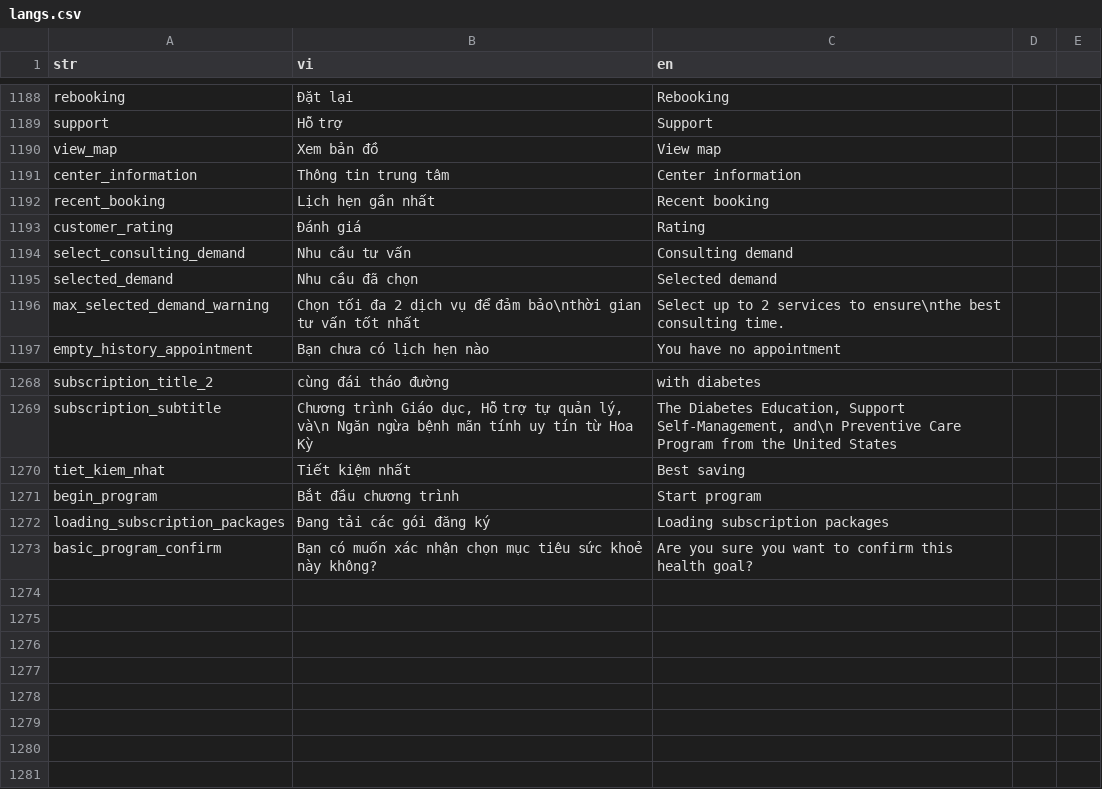
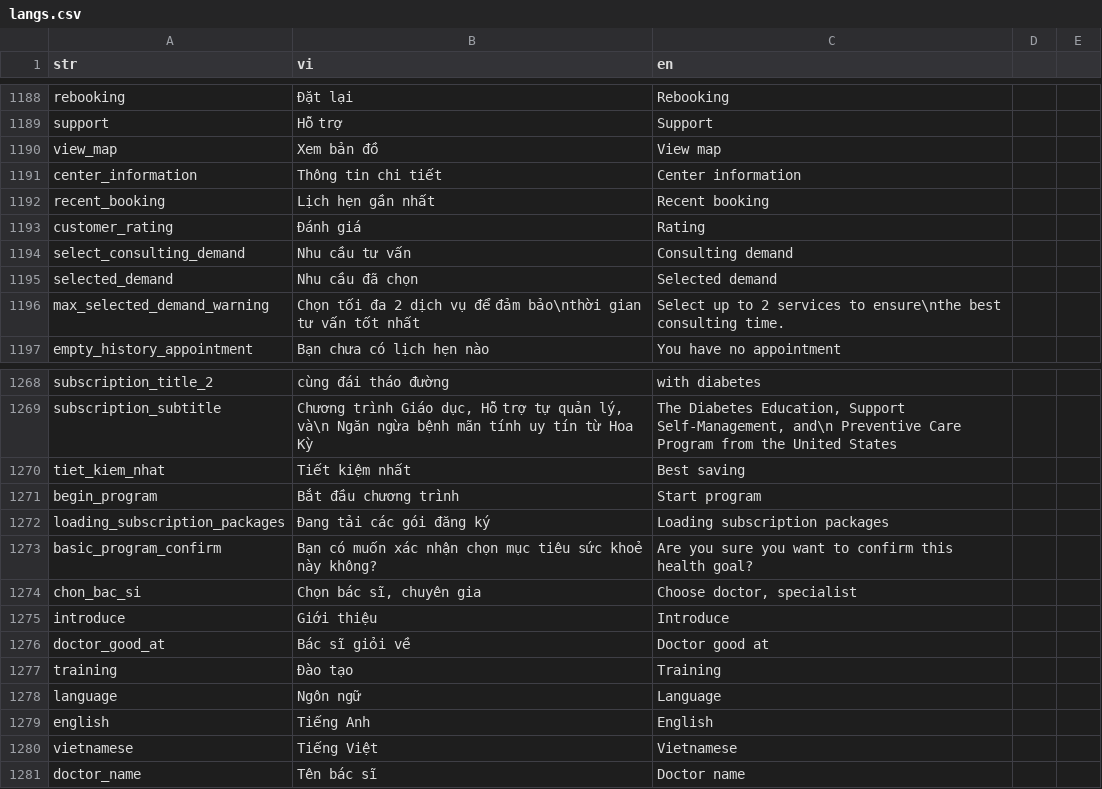
Before and after one commit to diab-machine-2/diab-flutter-mobile, a CSV file: lib/res/translations/langs.csv, drawn as a sheet; only a part is shown, gaps mark what is left out; the diff names each change by its address in the sheet, - before the commit and + after, or states it on an @@ line.

Commit message:
UI and flow booking doctor (not integrate vnpay and filter range price)

```diff
--- a/lib/res/translations/langs.csv
+++ b/lib/res/translations/langs.csv
-B1191 (vi): Thông tin trung tâm
+B1191 (vi): Thông tin chi tiết
+row 1274: chon_bac_si | Chọn bác sĩ, chuyên gia | Choose doctor, specialist
+row 1275: introduce | Giới thiệu | Introduce
+row 1276: doctor_good_at | Bác sĩ giỏi về | Doctor good at
+row 1277: training | Đào tạo | Training
+row 1278: language | Ngôn ngữ | Language
+row 1279: english | Tiếng Anh | English
+row 1280: vietnamese | Tiếng Việt | Vietnamese
+row 1281: doctor_name | Tên bác sĩ | Doctor name
```
Also changed, not shown: 37 other files.
